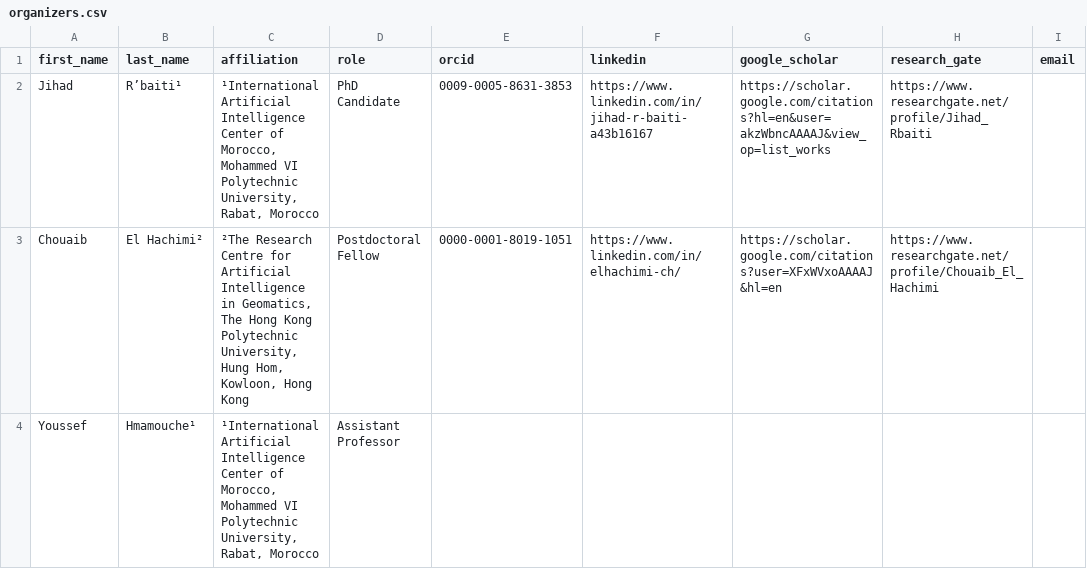
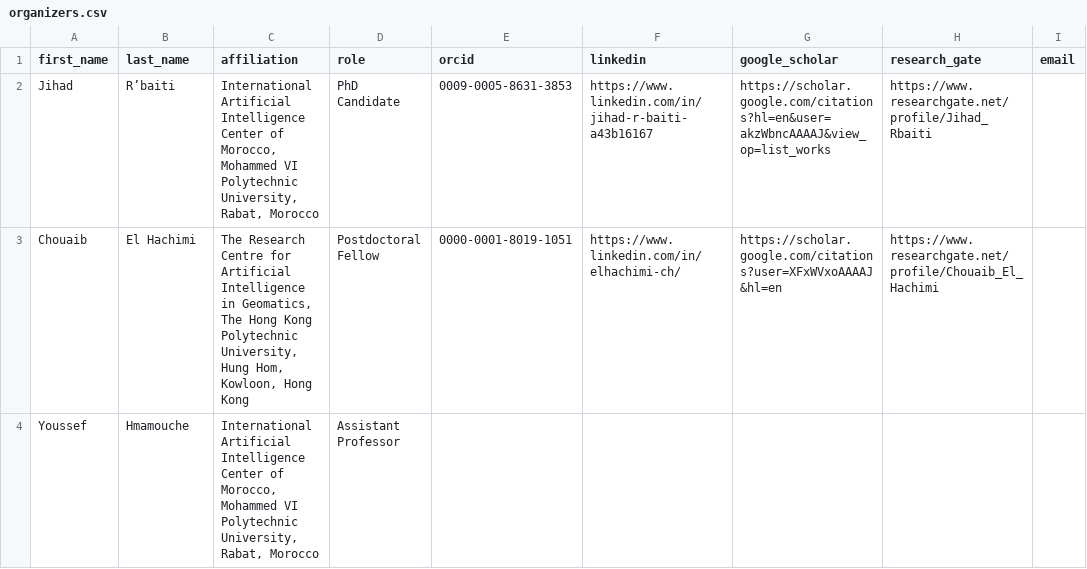
Before and after one commit to jihadrbaiti/TariQA__shared_task, a CSV file: assets/organizers.csv, drawn as a sheet; only a part is shown; the diff covers the shown part only; the diff names each change by its address in the sheet, - before the commit and + after, or states it on an @@ line.

Commit message:
fix: remove superscript characters from organizer affiliations in CSV

```diff
--- a/assets/organizers.csv
+++ b/assets/organizers.csv
-B2 (last_name): R’baiti¹
+B2 (last_name): R’baiti
-C2 (affiliation): ¹International Artificial Intelligence…
+C2 (affiliation): International Artificial Intelligence…
-B3 (last_name): El Hachimi²
+B3 (last_name): El Hachimi
-C3 (affiliation): ²The Research Centre…
+C3 (affiliation): The Research Centre…
-B4 (last_name): Hmamouche¹
+B4 (last_name): Hmamouche
-C4 (affiliation): ¹International Artificial Intelligence…
+C4 (affiliation): International Artificial Intelligence…
```
Also changed, not shown: 6 edited cells elsewhere in this file.
